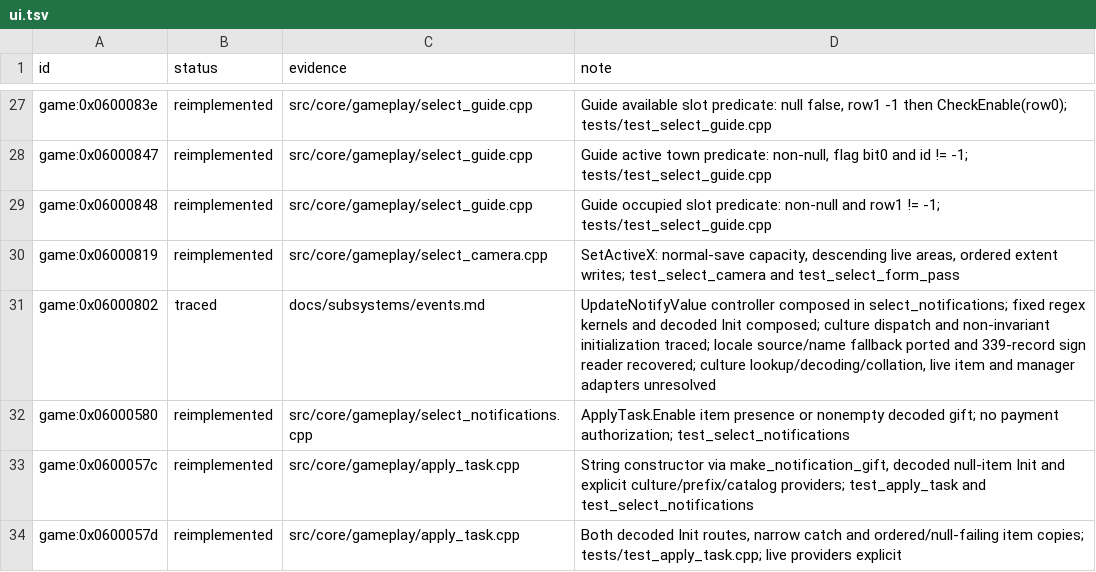
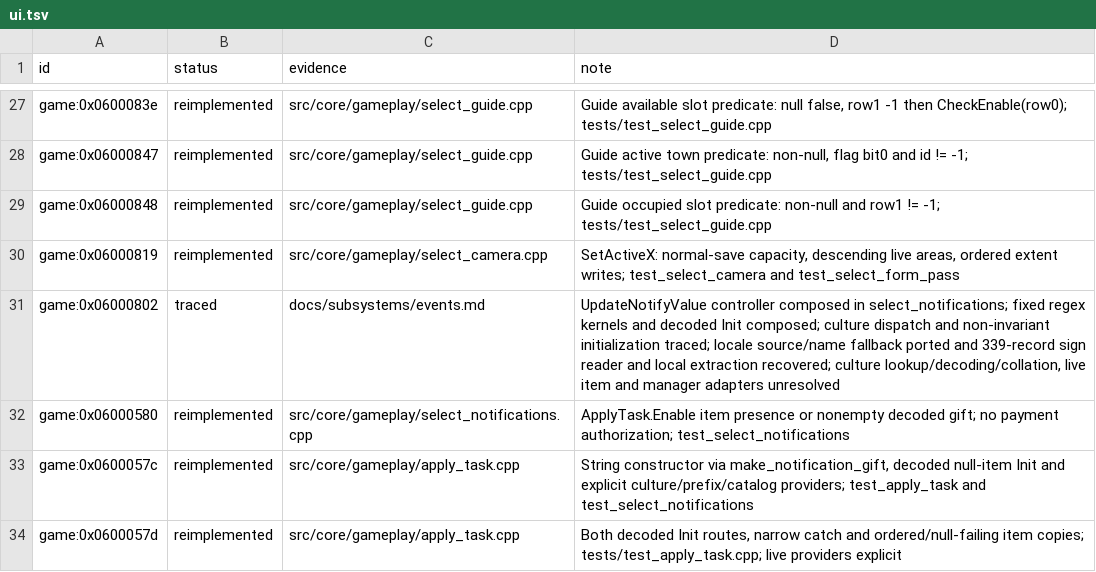
Before and after one commit to Tim-campy/magicians-saga-port, a TSV file: re/status/ui.tsv, drawn as a sheet; only a part is shown, gaps mark what is left out.

Commit message:
tools: extract bounded native culture sign data from local APK

```diff
--- a/re/status/ui.tsv
+++ b/re/status/ui.tsv
@@ -30,3 +30,3 @@ game:0x06000848	reimplemented	src/core/gameplay/select_guide.cpp	Guide occupied
 game:0x06000819	reimplemented	src/core/gameplay/select_camera.cpp	SetActiveX: normal-save capacity, descending live areas, ordered extent writes; test_select_camera and test_select_form_pass
-game:0x06000802	traced	docs/subsystems/events.md	UpdateNotifyValue controller composed in select_notifications; fixed regex kernels and decoded Init composed; culture dispatch and non-invariant initialization traced; locale source/name fallback ported and 339-record sign reader recovered; culture lookup/decoding/collation, live item and manager adapters unresolved
+game:0x06000802	traced	docs/subsystems/events.md	UpdateNotifyValue controller composed in select_notifications; fixed regex kernels and decoded Init composed; culture dispatch and non-invariant initialization traced; locale source/name fallback ported and 339-record sign reader and local extraction recovered; culture lookup/decoding/collation, live item and manager adapters unresolved
 game:0x06000580	reimplemented	src/core/gameplay/select_notifications.cpp	ApplyTask.Enable item presence or nonempty decoded gift; no payment authorization; test_select_notifications
```
Also changed, not shown: 7 other files.
